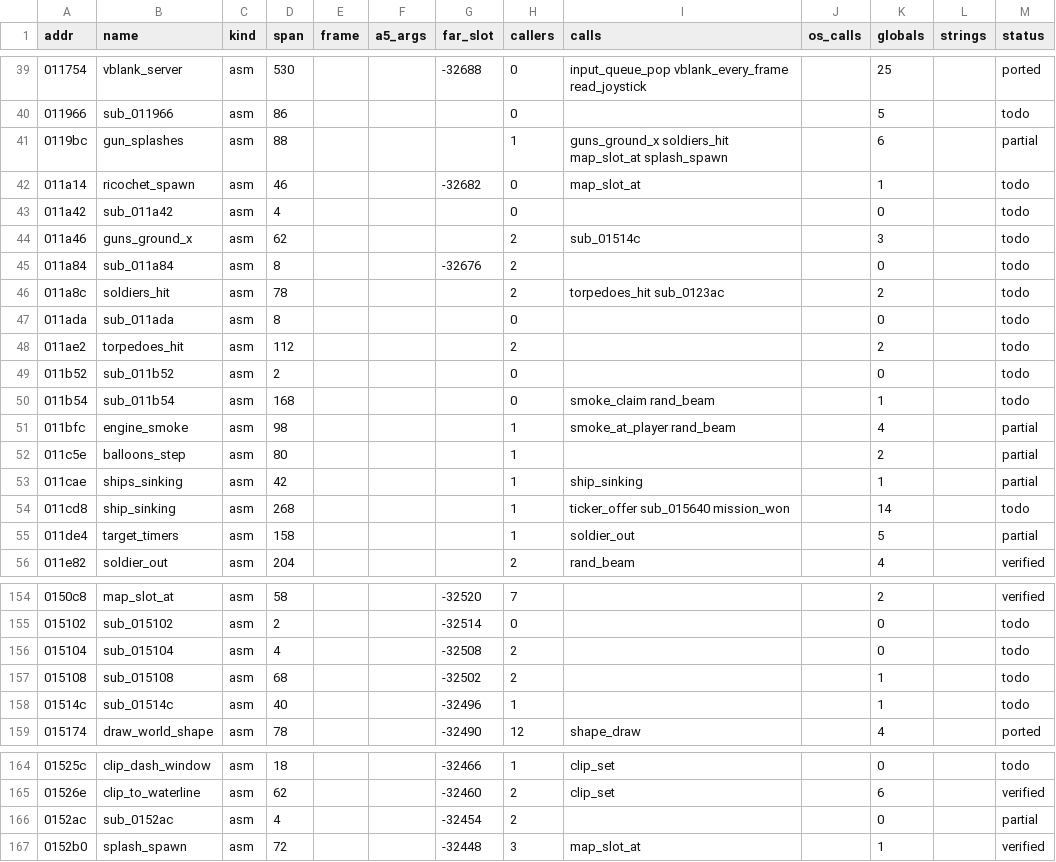
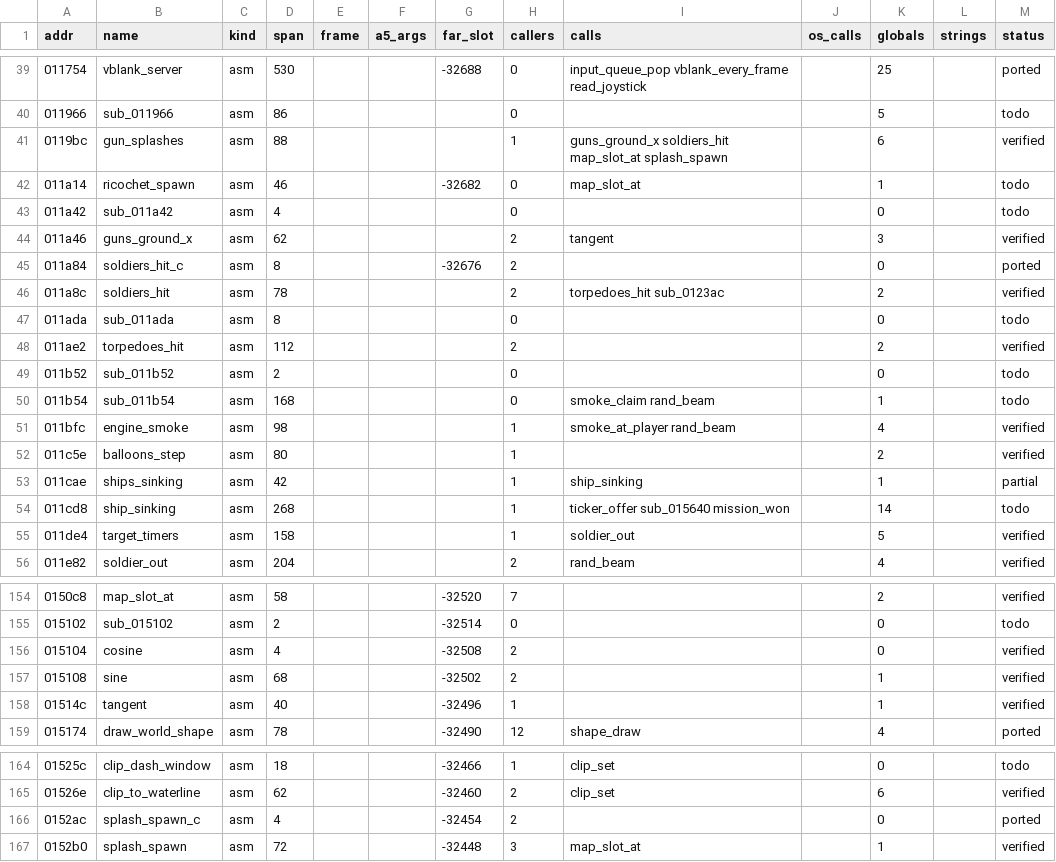
Before and after one commit to sy2002/wof-wasm, a CSV file: re/functions.csv, drawn as a sheet; only a part is shown, gaps mark what is left out; the diff covers the shown part only.

```diff
--- a/re/functions.csv
+++ b/re/functions.csv
@@ -40,17 +40,17 @@ addr,name,kind,span,frame,a5_args,far_slot,callers,calls,os_calls,globals,string
 011966,sub_011966,asm,86,,,,0,,,5,,todo
-0119bc,gun_splashes,asm,88,,,,1,guns_ground_x soldiers_hit map_slot_at splash_spawn,,6,,partial
+0119bc,gun_splashes,asm,88,,,,1,guns_ground_x soldiers_hit map_slot_at splash_spawn,,6,,verified
 011a14,ricochet_spawn,asm,46,,,-32682,0,map_slot_at,,1,,todo
 011a42,sub_011a42,asm,4,,,,0,,,0,,todo
-011a46,guns_ground_x,asm,62,,,,2,sub_01514c,,3,,todo
-011a84,sub_011a84,asm,8,,,-32676,2,,,0,,todo
-011a8c,soldiers_hit,asm,78,,,,2,torpedoes_hit sub_0123ac,,2,,todo
+011a46,guns_ground_x,asm,62,,,,2,tangent,,3,,verified
+011a84,soldiers_hit_c,asm,8,,,-32676,2,,,0,,ported
+011a8c,soldiers_hit,asm,78,,,,2,torpedoes_hit sub_0123ac,,2,,verified
 011ada,sub_011ada,asm,8,,,,0,,,0,,todo
-011ae2,torpedoes_hit,asm,112,,,,2,,,2,,todo
+011ae2,torpedoes_hit,asm,112,,,,2,,,2,,verified
 011b52,sub_011b52,asm,2,,,,0,,,0,,todo
 011b54,sub_011b54,asm,168,,,,0,smoke_claim rand_beam,,1,,todo
-011bfc,engine_smoke,asm,98,,,,1,smoke_at_player rand_beam,,4,,partial
-011c5e,balloons_step,asm,80,,,,1,,,2,,partial
+011bfc,engine_smoke,asm,98,,,,1,smoke_at_player rand_beam,,4,,verified
+011c5e,balloons_step,asm,80,,,,1,,,2,,verified
 011cae,ships_sinking,asm,42,,,,1,ship_sinking,,1,,partial
 011cd8,ship_sinking,asm,268,,,,1,ticker_offer sub_015640 mission_won,,14,,todo
-011de4,target_timers,asm,158,,,,1,soldier_out,,5,,partial
+011de4,target_timers,asm,158,,,,1,soldier_out,,5,,verified
 011e82,soldier_out,asm,204,,,,2,rand_beam,,4,,verified
@@ -155,5 +155,5 @@ addr,name,kind,span,frame,a5_args,far_slot,callers,calls,os_calls,globals,string
 015102,sub_015102,asm,2,,,-32514,0,,,0,,todo
-015104,sub_015104,asm,4,,,-32508,2,,,0,,todo
-015108,sub_015108,asm,68,,,-32502,2,,,1,,todo
-01514c,sub_01514c,asm,40,,,-32496,1,,,1,,todo
+015104,cosine,asm,4,,,-32508,2,,,0,,verified
+015108,sine,asm,68,,,-32502,2,,,1,,verified
+01514c,tangent,asm,40,,,-32496,1,,,1,,verified
 015174,draw_world_shape,asm,78,,,-32490,12,shape_draw,,4,,ported
@@ -165,3 +165,3 @@ addr,name,kind,span,frame,a5_args,far_slot,callers,calls,os_calls,globals,string
 01526e,clip_to_waterline,asm,62,,,-32460,2,clip_set,,6,,verified
-0152ac,sub_0152ac,asm,4,,,-32454,2,,,0,,partial
+0152ac,splash_spawn_c,asm,4,,,-32454,2,,,0,,ported
 0152b0,splash_spawn,asm,72,,,-32448,3,map_slot_at,,1,,verified
```
Also changed, not shown: 36 edited cells elsewhere in this file, 20 other files.
